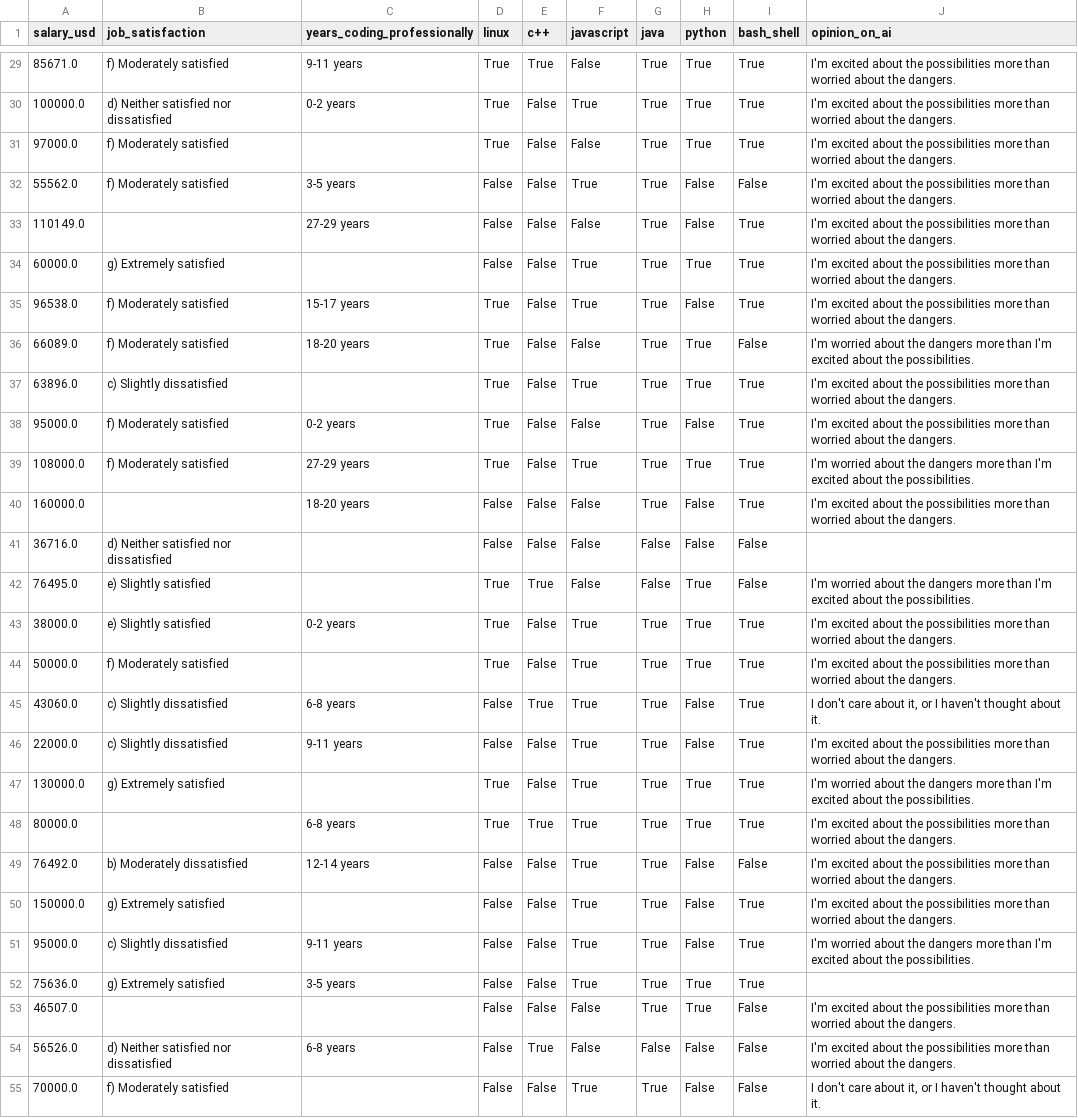
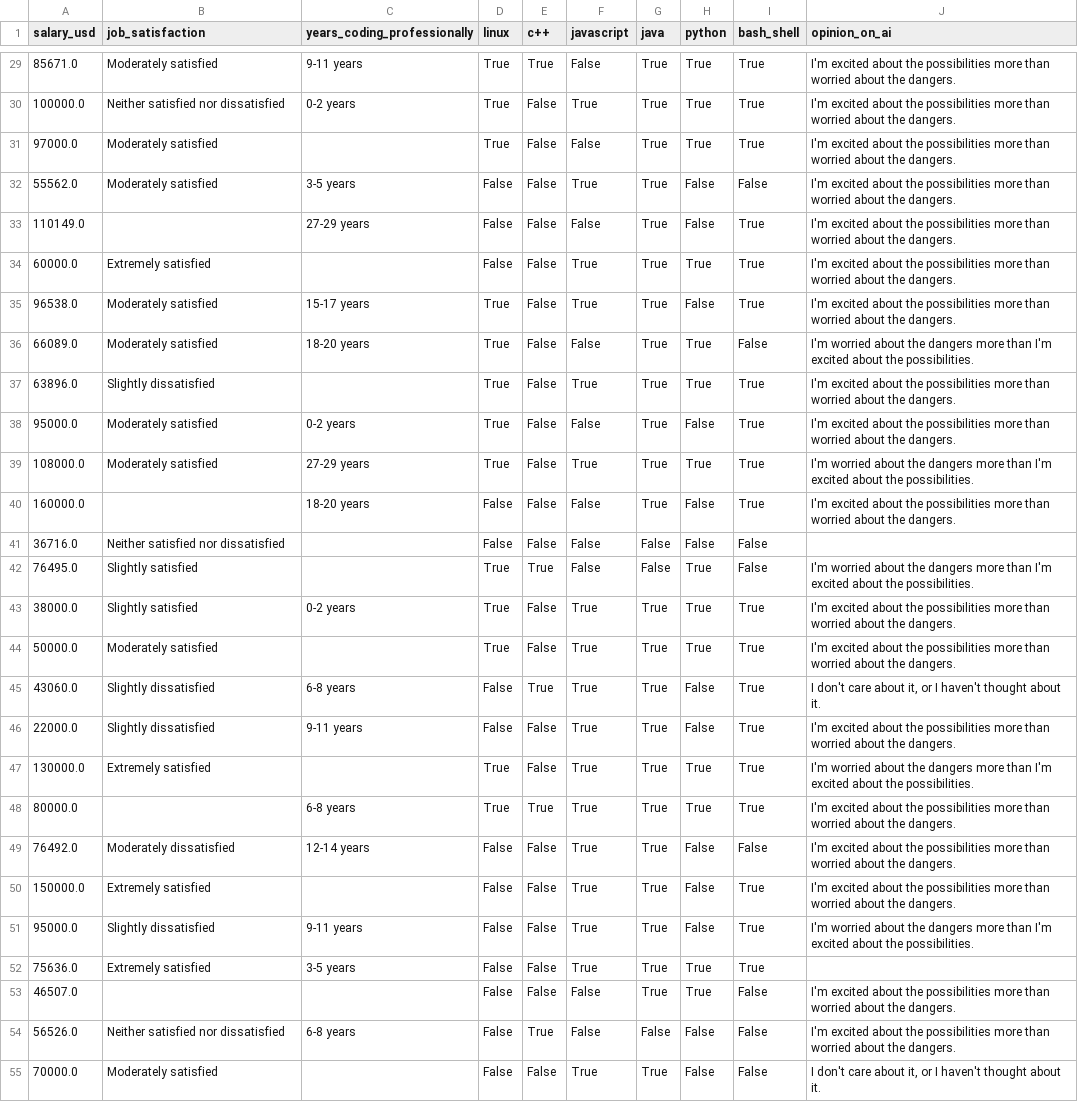
Before and after one commit to probcomp/inferenceql.viz, a CSV file: spreadsheets/data.csv, drawn as a sheet; only a part is shown, gaps mark what is left out; the diff covers the shown part only; the diff names each change by its address in the sheet, - before the commit and + after, or states it on an @@ line.

```diff
--- a/spreadsheets/data.csv
+++ b/spreadsheets/data.csv
-B29 (job_satisfaction): f) Moderately satisfied
+B29 (job_satisfaction): Moderately satisfied
-B30 (job_satisfaction): d) Neither satisfied nor dissatisfied
+B30 (job_satisfaction): Neither satisfied nor dissatisfied
-B31:B32 (job_satisfaction): f) Moderately satisfied
+B31:B32 (job_satisfaction): Moderately satisfied
-B34 (job_satisfaction): g) Extremely satisfied
+B34 (job_satisfaction): Extremely satisfied
-B35:B36 (job_satisfaction): f) Moderately satisfied
+B35:B36 (job_satisfaction): Moderately satisfied
-B37 (job_satisfaction): c) Slightly dissatisfied
+B37 (job_satisfaction): Slightly dissatisfied
-B38:B39 (job_satisfaction): f) Moderately satisfied
+B38:B39 (job_satisfaction): Moderately satisfied
-B41 (job_satisfaction): d) Neither satisfied nor dissatisfied
+B41 (job_satisfaction): Neither satisfied nor dissatisfied
-B42:B43 (job_satisfaction): e) Slightly satisfied
+B42:B43 (job_satisfaction): Slightly satisfied
-B44 (job_satisfaction): f) Moderately satisfied
+B44 (job_satisfaction): Moderately satisfied
-B45:B46 (job_satisfaction): c) Slightly dissatisfied
+B45:B46 (job_satisfaction): Slightly dissatisfied
-B47 (job_satisfaction): g) Extremely satisfied
+B47 (job_satisfaction): Extremely satisfied
-B49 (job_satisfaction): b) Moderately dissatisfied
+B49 (job_satisfaction): Moderately dissatisfied
-B50 (job_satisfaction): g) Extremely satisfied
+B50 (job_satisfaction): Extremely satisfied
-B51 (job_satisfaction): c) Slightly dissatisfied
+B51 (job_satisfaction): Slightly dissatisfied
-B52 (job_satisfaction): g) Extremely satisfied
+B52 (job_satisfaction): Extremely satisfied
-B54 (job_satisfaction): d) Neither satisfied nor dissatisfied
+B54 (job_satisfaction): Neither satisfied nor dissatisfied
-B55 (job_satisfaction): f) Moderately satisfied
+B55 (job_satisfaction): Moderately satisfied
```
Also changed, not shown: 60 edited cells elsewhere in this file, 1 other file.
